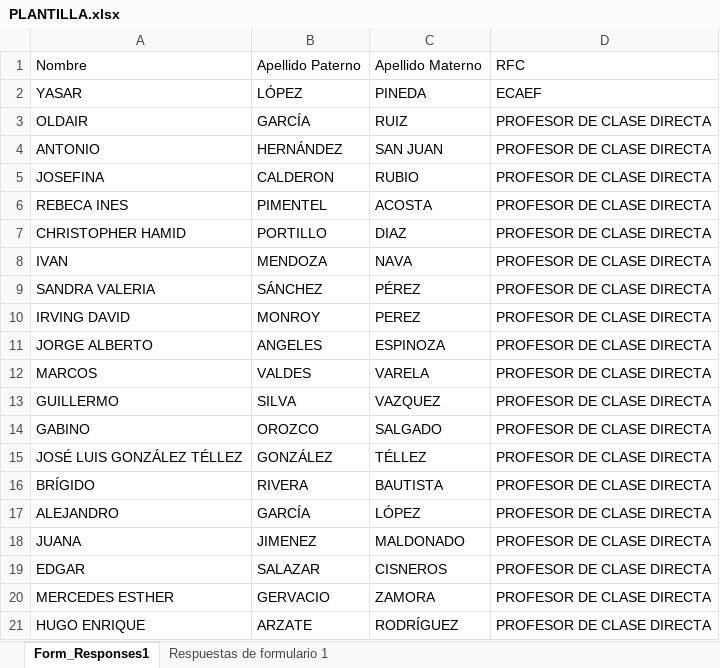
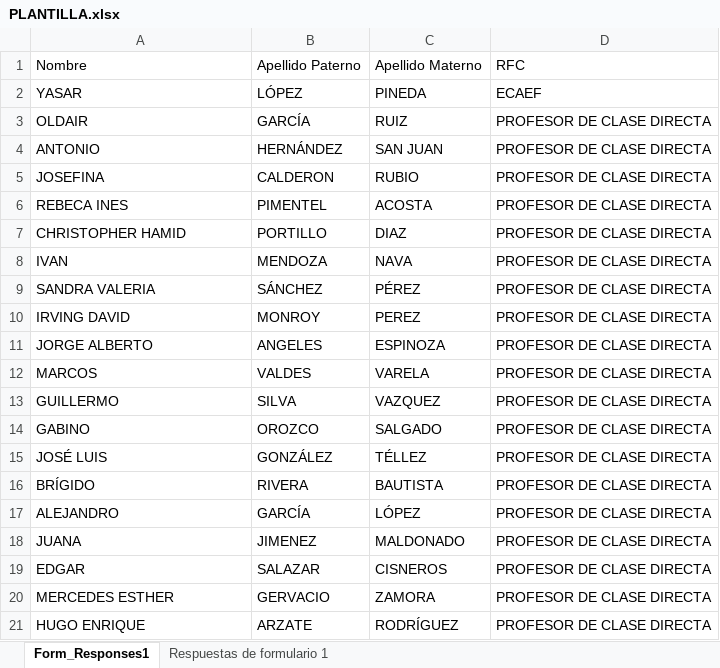
Before and after one commit to Ghernandez0205/oficiossup21, an Excel workbook: datos/PLANTILLA.xlsx, sheet Form_Responses1, drawn as a sheet; values as stored, in another font and other column widths than the file's, no borders; table styles not drawn; the diff names each change by its address in the sheet, - before the commit and + after, or states it on an @@ line.

Commit message:
actualizar

```diff
--- a/datos/PLANTILLA.xlsx (sheet Form_Responses1)
+++ b/datos/PLANTILLA.xlsx (sheet Form_Responses1)
-A15: JOSÉ LUIS GONZÁLEZ TÉLLEZ
+A15: JOSÉ LUIS
```
